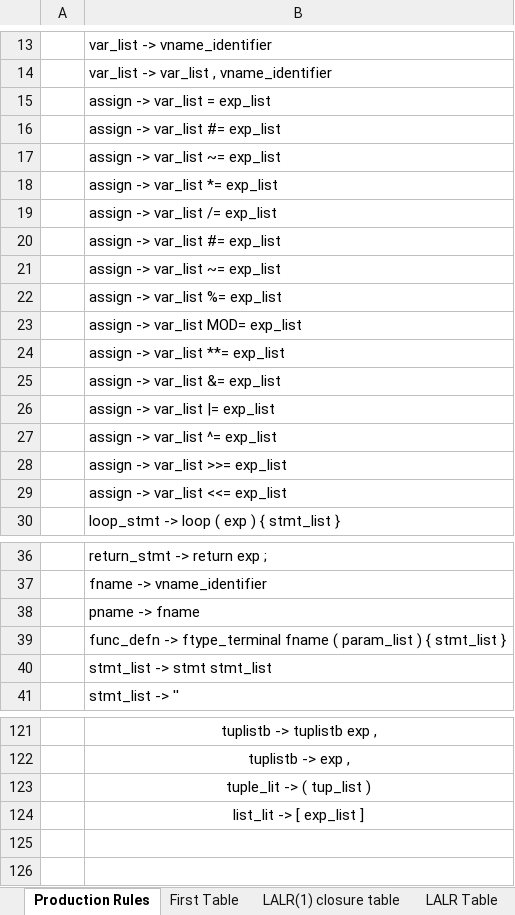
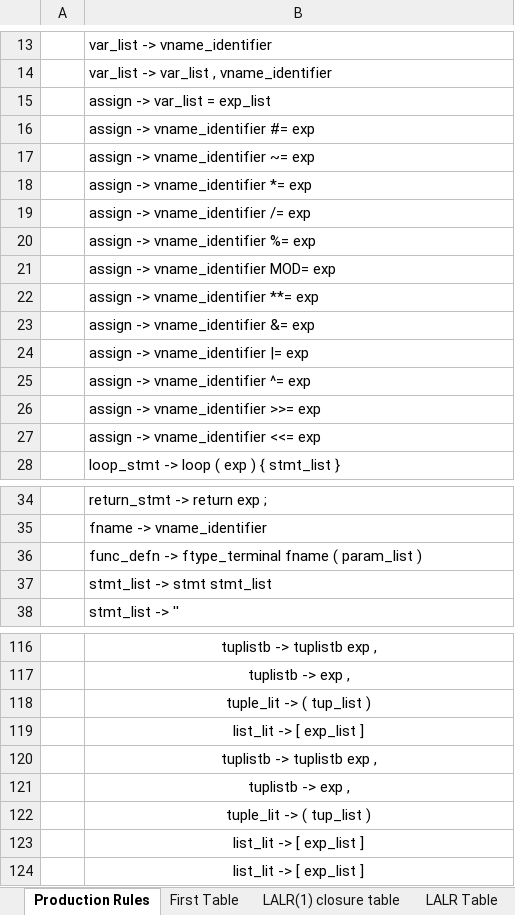
Before and after one commit to arjav2002/saanpcd, an Excel workbook: Parse Table.xlsx, sheet Production Rules, drawn as a sheet; only a part is shown, gaps mark what is left out; values as stored, in another font and other column widths than the file's, no borders; removed rows and columns are numbered as before the commit, all else as after; the diff covers the shown part only; the diff names each change by its address in the sheet, - before the commit and + after, or states it on an @@ line.

```diff
--- a/Parse Table.xlsx (sheet Production Rules)
+++ b/Parse Table.xlsx (sheet Production Rules)
-B16: assign -> var_list #= exp_list
+B16: assign -> vname_identifier #= exp
-B17: assign -> var_list ~= exp_list
+B17: assign -> vname_identifier ~= exp
-B18: assign -> var_list *= exp_list
+B18: assign -> vname_identifier *= exp
-B19: assign -> var_list /= exp_list
+B19: assign -> vname_identifier /= exp
-B20: assign -> var_list #= exp_list
+B20: assign -> vname_identifier %= exp
-B21: assign -> var_list ~= exp_list
+B21: assign -> vname_identifier MOD= exp
-B22: assign -> var_list %= exp_list
+B22: assign -> vname_identifier **= exp
-B23: assign -> var_list MOD= exp_list
+B23: assign -> vname_identifier &= exp
-B24: assign -> var_list **= exp_list
+B24: assign -> vname_identifier |= exp
-B25: assign -> var_list &= exp_list
+B25: assign -> vname_identifier ^= exp
-B26: assign -> var_list |= exp_list
+B26: assign -> vname_identifier >>= exp
-B27: assign -> var_list ^= exp_list
+B27: assign -> vname_identifier <<= exp
-row 28:  | assign -> var_list >>= exp_list
-row 29:  | assign -> var_list <<= exp_list
-B36: pname -> fname
+B36: func_defn -> ftype_terminal fname ( param_list )
-row 39:  | func_defn -> ftype_terminal fname ( param_list ) { stmt_list }
+row 119:  | list_lit -> [ exp_list ]
+row 120:  | tuplistb -> tuplistb exp ,
+row 121:  | tuplistb -> exp ,
+row 122:  | tuple_lit -> ( tup_list )
+row 123:  | list_lit -> [ exp_list ]
```
Also changed, not shown: 2 removed rows and cell formats elsewhere in this sheet, sheet LALR(1) closure table, sheet LALR Table, sheet First Table, 8 other files.
